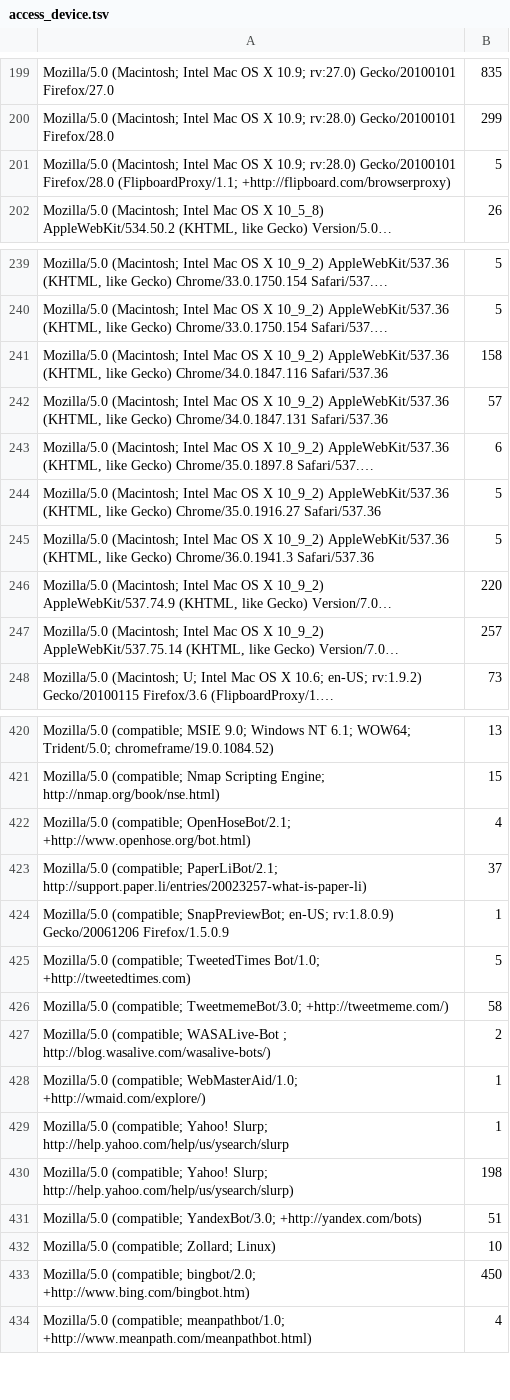
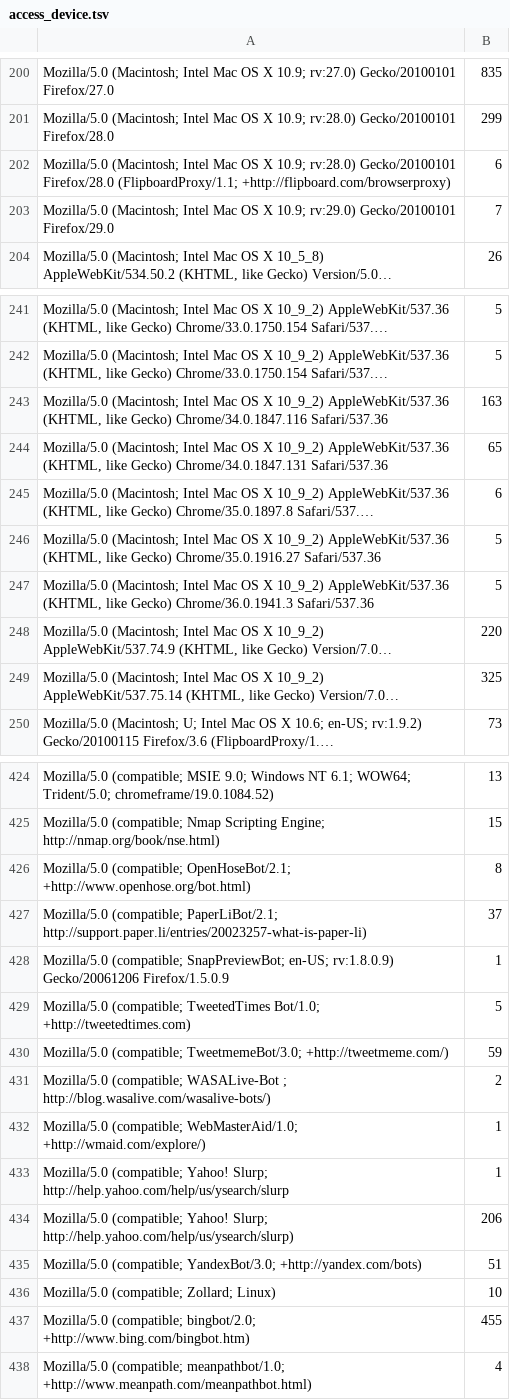
Before and after one commit to minamiyama1994/LTDD, a TSV file: access_device.tsv, drawn as a sheet; only a part is shown, gaps mark what is left out; long unchanged cells end in …; addresses are those after the commit; the diff covers the shown part only; the diff names each change by its address in the sheet, - before the commit and + after, or states it on an @@ line.

```diff
--- a/access_device.tsv
+++ b/access_device.tsv
-B202: 5
+B202: 6
+row 203: Mozilla/5.0 (Macintosh; Intel Mac OS X 10.9; rv:29.0) Gecko/20100101 Firefox/29.0 | 7
-B243: 158
+B243: 163
-B244: 57
+B244: 65
-B249: 257
+B249: 325
-B426: 4
+B426: 8
-B430: 58
+B430: 59
-B434: 198
+B434: 206
-B437: 450
+B437: 455
```
Also changed, not shown: 7 added rows, 1 removed row and 22 edited cells elsewhere in this file, access_ip.csv, access_number.csv, 1 other file.
